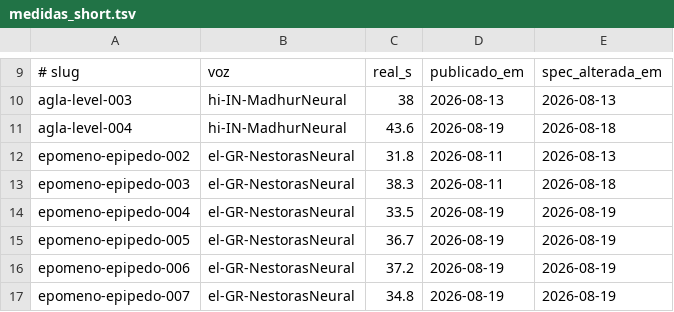
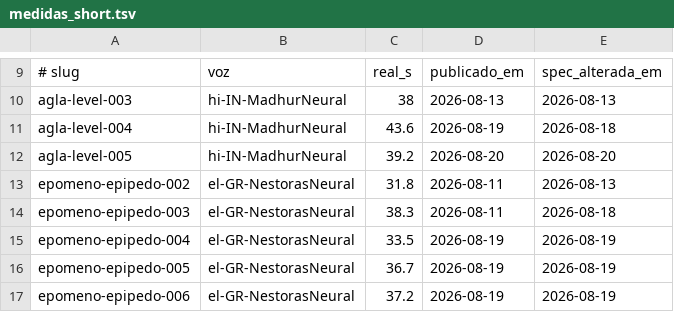
Before and after one commit to sampaioopablo1-lgtm/maquina-yt-receita, a TSV file: fabrica/medidas_short.tsv, drawn as a sheet; only a part is shown, gaps mark what is left out; the shorter side is filled out with more unchanged rows.

```diff
--- a/fabrica/medidas_short.tsv
+++ b/fabrica/medidas_short.tsv
@@ -11,2 +11,3 @@ agla-level-003	hi-IN-MadhurNeural	38	2026-08-13	2026-08-13
 agla-level-004	hi-IN-MadhurNeural	43.6	2026-08-19	2026-08-18
+agla-level-005	hi-IN-MadhurNeural	39.2	2026-08-20	2026-08-20
 epomeno-epipedo-002	el-GR-NestorasNeural	31.8	2026-08-11	2026-08-13
```
Also changed, not shown: 2 other files.
